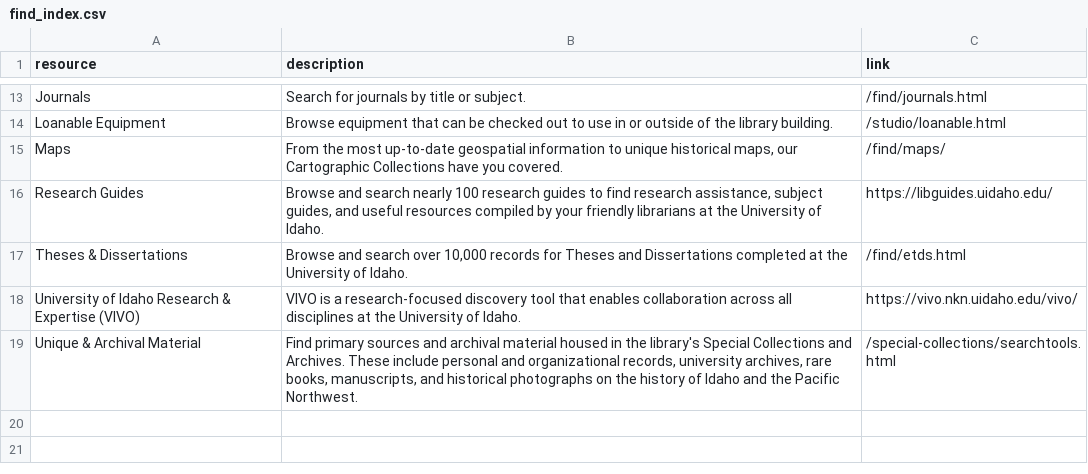
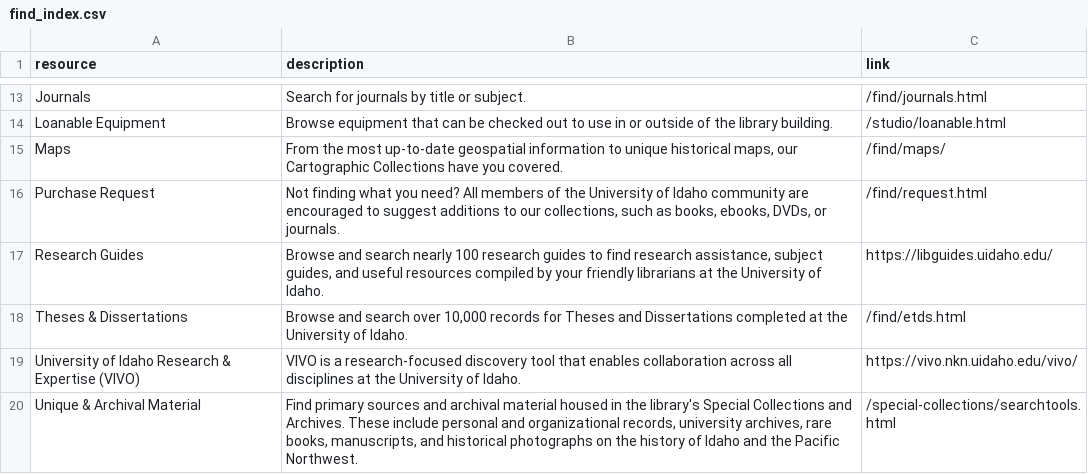
Before and after one commit to uidaholib/main-web-redesign_draft, a CSV file: _data/find_index.csv, drawn as a sheet; only a part is shown, gaps mark what is left out; the diff names each change by its address in the sheet, - before the commit and + after, or states it on an @@ line.

Commit message:
update purchase request nav links

```diff
--- a/_data/find_index.csv
+++ b/_data/find_index.csv
+row 16: Purchase Request | Not finding what you need? All members of the University of Idaho community are encouraged to suggest additions to our collections, such as books, ebooks, DVDs, or journals. | /find/request.html
```
Also changed, not shown: 1 other file.
